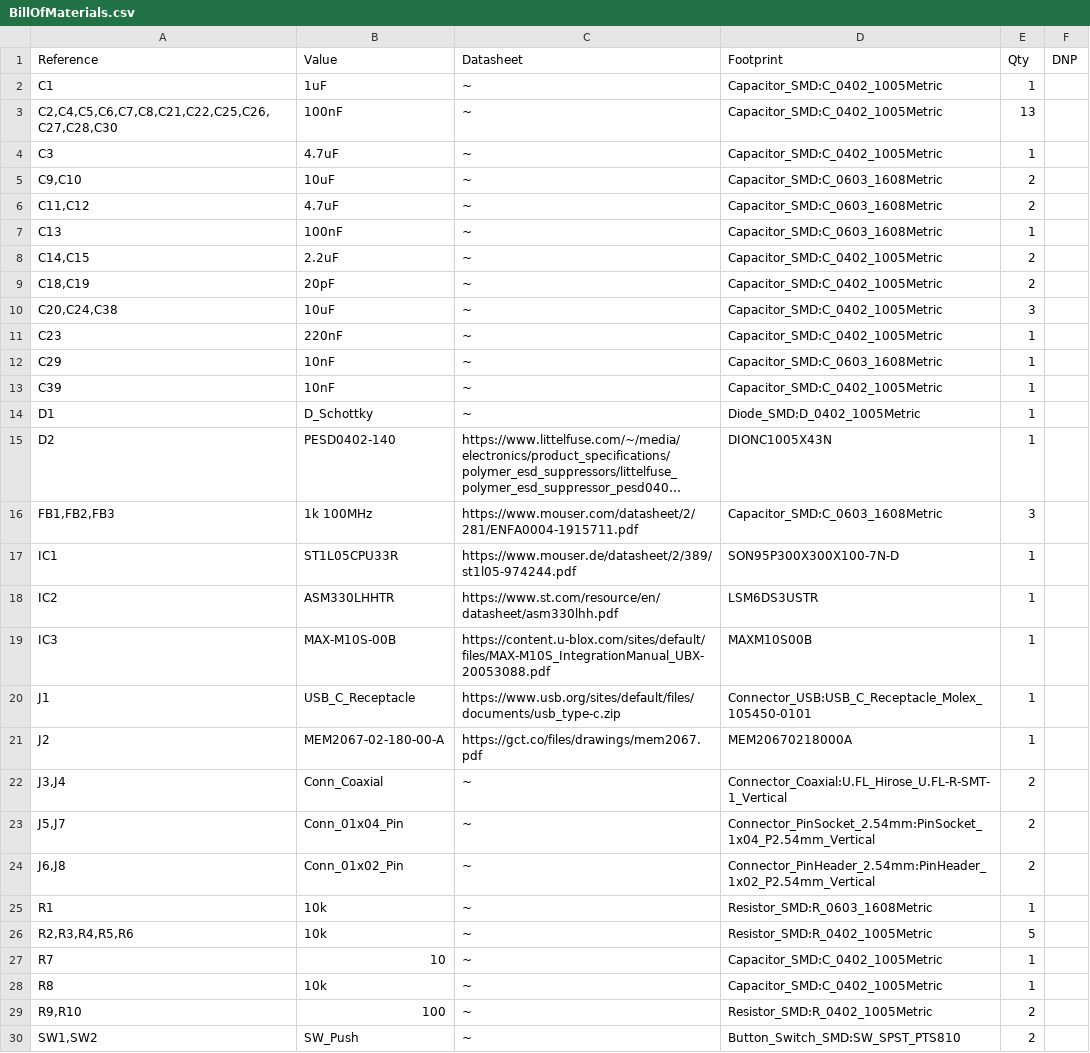
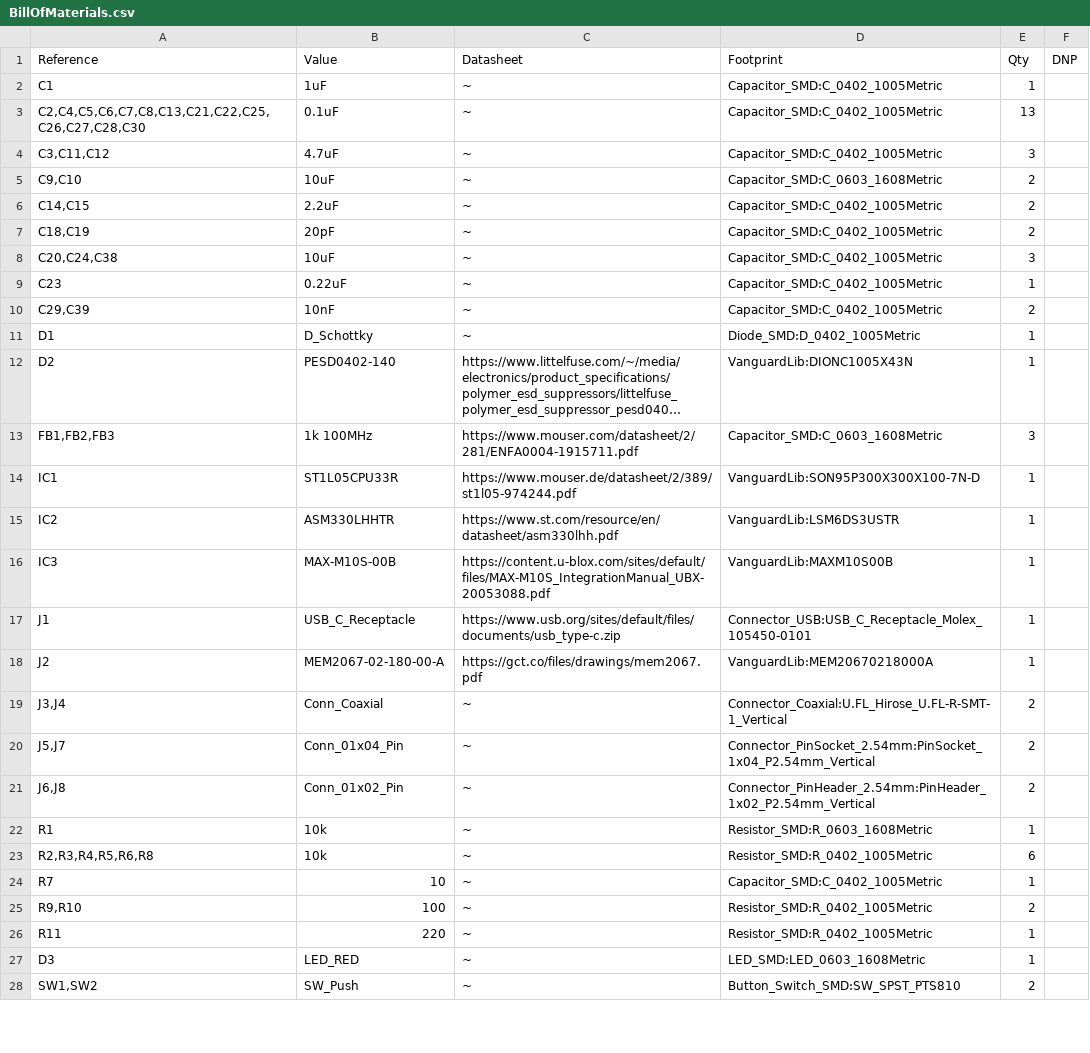
Before and after one commit to HPMR-24-25/HPMR-VANGUARD, a CSV file: BillOfMaterials.csv, drawn as a sheet; only a part is shown; long unchanged cells end in …; removed rows and columns are numbered as before the commit, all else as after; the diff covers the shown part only; the diff names each change by its address in the sheet, - before the commit and + after, or states it on an @@ line.

```diff
--- a/BillOfMaterials.csv
+++ b/BillOfMaterials.csv
-A3 (Reference): C2,C4,C5,C6,C7,C8,C21,C22,C25,C26,C27,C28,C30
+A3 (Reference): C2,C4,C5,C6,C7,C8,C13,C21,C22,C25,C26,C27,C28,C30
-B3 (Value): 100nF
+B3 (Value): 0.1uF
-A4 (Reference): C3
+A4 (Reference): C3,C11,C12
-E4 (Qty): 1
+E4 (Qty): 3
-row 6: C11,C12 | 4.7uF | ~ | Capacitor_SMD:C_0603_1608Metric | 2
-row 7: C13 | 100nF | ~ | Capacitor_SMD:C_0603_1608Metric | 1
-B9 (Value): 220nF
+B9 (Value): 0.22uF
-row 12: C29 | 10nF | ~ | Capacitor_SMD:C_0603_1608Metric | 1
-A10 (Reference): C39
+A10 (Reference): C29,C39
-E10 (Qty): 1
+E10 (Qty): 2
-D12 (Footprint): DIONC1005X43N
+D12 (Footprint): VanguardLib:DIONC1005X43N
-D14 (Footprint): SON95P300X300X100-7N-D
+D14 (Footprint): VanguardLib:SON95P300X300X100-7N-D
-D15 (Footprint): LSM6DS3USTR
+D15 (Footprint): VanguardLib:LSM6DS3USTR
-D16 (Footprint): MAXM10S00B
+D16 (Footprint): VanguardLib:MAXM10S00B
-D18 (Footprint): MEM20670218000A
+D18 (Footprint): VanguardLib:MEM20670218000A
-A23 (Reference): R2,R3,R4,R5,R6
+A23 (Reference): R2,R3,R4,R5,R6,R8
-E23 (Qty): 5
+E23 (Qty): 6
-row 28: R8 | 10k | ~ | Capacitor_SMD:C_0402_1005Metric | 1
+row 26: R11 | 220 | ~ | Resistor_SMD:R_0402_1005Metric | 1
+row 27: D3 | LED_RED | ~ | LED_SMD:LED_0603_1608Metric | 1
```
Also changed, not shown: 1 added row, 1 removed row and 1 edited cell elsewhere in this file, 39 other files.
